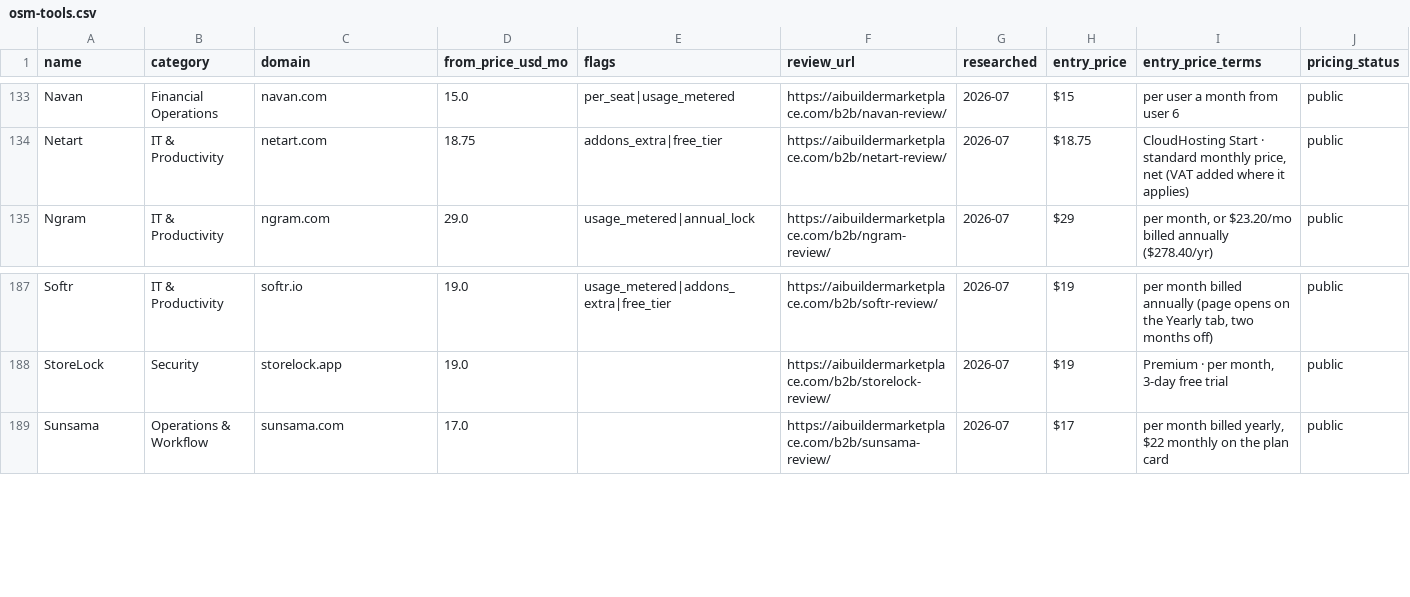
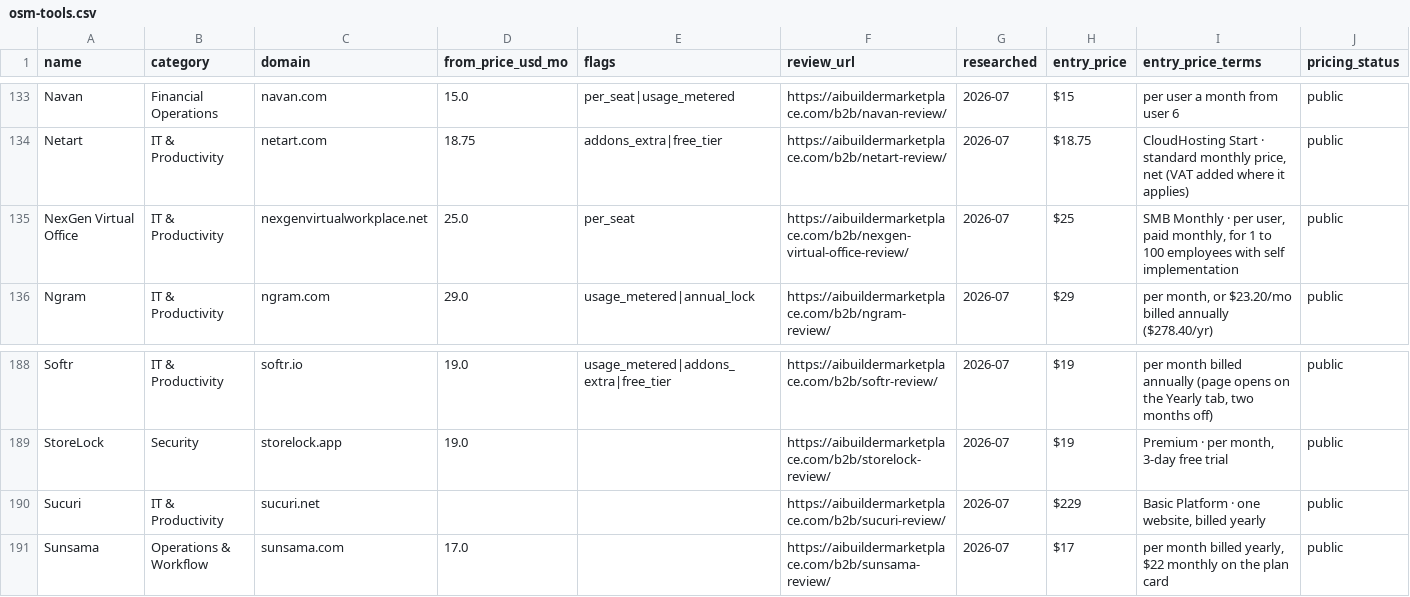
Before and after one commit to NewBegin-gif/officesoftwaremarketplace, a CSV file: data/osm-tools.csv, drawn as a sheet; only a part is shown, gaps mark what is left out; rows hold the shown columns only; the diff names each change by its address in the sheet, - before the commit and + after, or states it on an @@ line.

```diff
--- a/data/osm-tools.csv
+++ b/data/osm-tools.csv
+row 135: NexGen Virtual Office | IT & Productivity | nexgenvirtualworkplace.net | 25.0 | per_seat | https://aibuildermarketplace.com/b2b/nexgen-virtual-office-review/ | 2026-07 | $25 | SMB Monthly · per user, paid monthly, for 1 to 100 employees with self implementation | public
+row 190: Sucuri | IT & Productivity | sucuri.net |  |  | https://aibuildermarketplace.com/b2b/sucuri-review/ | 2026-07 | $229 | Basic Platform · one website, billed yearly | public
```
Also changed, not shown: data/osm-flags.csv, 3 other files.
